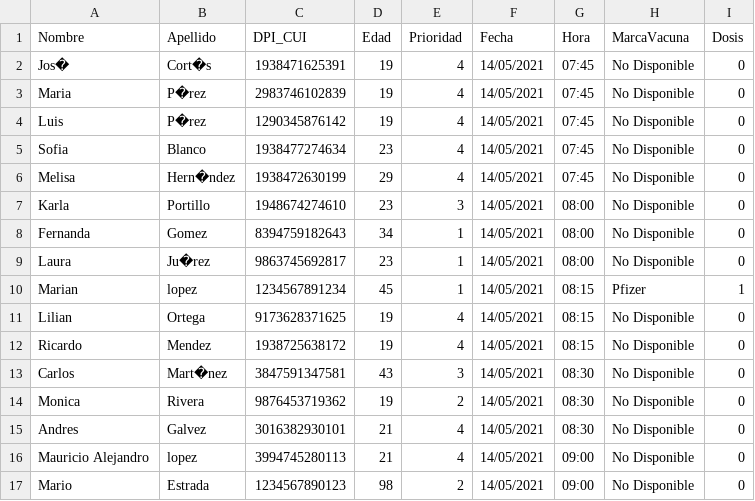
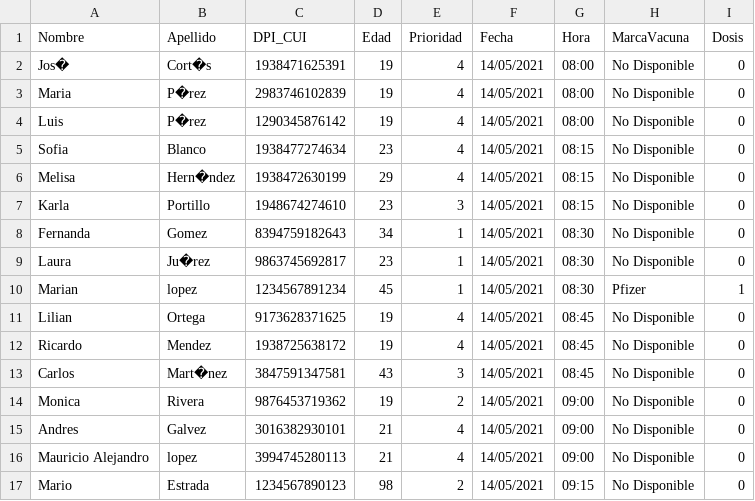
Before and after one commit to ImMaur0103/Proyecto-Estructuras, a CSV file: Proyecto_Estructuras/wwwroot/files/InformacionCentro/Admin/Cita.csv, drawn as a sheet.

```diff
--- a/Proyecto_Estructuras/wwwroot/files/InformacionCentro/Admin/Cita.csv
+++ b/Proyecto_Estructuras/wwwroot/files/InformacionCentro/Admin/Cita.csv
@@ -1,17 +1,17 @@
 Nombre,Apellido,DPI_CUI,Edad,Prioridad,Fecha,Hora,MarcaVacuna,Dosis
-Jos�,Cort�s,1938471625391,19,4,14/05/2021,07:45,No Disponible,0
-Maria,P�rez,2983746102839,19,4,14/05/2021,07:45,No Disponible,0
-Luis,P�rez,1290345876142,19,4,14/05/2021,07:45,No Disponible,0
-Sofia,Blanco,1938477274634,23,4,14/05/2021,07:45,No Disponible,0
-Melisa,Hern�ndez,1938472630199,29,4,14/05/2021,07:45,No Disponible,0
-Karla ,Portillo,1948674274610,23,3,14/05/2021,08:00,No Disponible,0
-Fernanda,Gomez,8394759182643,34,1,14/05/2021,08:00,No Disponible,0
-Laura ,Ju�rez,9863745692817,23,1,14/05/2021,08:00,No Disponible,0
-Marian,lopez,1234567891234,45,1,14/05/2021,08:15,Pfizer,1
-Lilian,Ortega,9173628371625,19,4,14/05/2021,08:15,No Disponible,0
-Ricardo,Mendez,1938725638172,19,4,14/05/2021,08:15,No Disponible,0
-Carlos,Mart�nez,3847591347581,43,3,14/05/2021,08:30,No Disponible,0
-Monica,Rivera,9876453719362,19,2,14/05/2021,08:30,No Disponible,0
-Andres,Galvez,3016382930101,21,4,14/05/2021,08:30,No Disponible,0
+Jos�,Cort�s,1938471625391,19,4,14/05/2021,08:00,No Disponible,0
+Maria,P�rez,2983746102839,19,4,14/05/2021,08:00,No Disponible,0
+Luis,P�rez,1290345876142,19,4,14/05/2021,08:00,No Disponible,0
+Sofia,Blanco,1938477274634,23,4,14/05/2021,08:15,No Disponible,0
+Melisa,Hern�ndez,1938472630199,29,4,14/05/2021,08:15,No Disponible,0
+Karla ,Portillo,1948674274610,23,3,14/05/2021,08:15,No Disponible,0
+Fernanda,Gomez,8394759182643,34,1,14/05/2021,08:30,No Disponible,0
+Laura ,Ju�rez,9863745692817,23,1,14/05/2021,08:30,No Disponible,0
+Marian,lopez,1234567891234,45,1,14/05/2021,08:30,Pfizer,1
+Lilian,Ortega,9173628371625,19,4,14/05/2021,08:45,No Disponible,0
+Ricardo,Mendez,1938725638172,19,4,14/05/2021,08:45,No Disponible,0
+Carlos,Mart�nez,3847591347581,43,3,14/05/2021,08:45,No Disponible,0
+Monica,Rivera,9876453719362,19,2,14/05/2021,09:00,No Disponible,0
+Andres,Galvez,3016382930101,21,4,14/05/2021,09:00,No Disponible,0
 Mauricio Alejandro,lopez,3994745280113,21,4,14/05/2021,09:00,No Disponible,0
-Mario,Estrada ,1234567890123,98,2,14/05/2021,09:00,No Disponible,0
+Mario,Estrada ,1234567890123,98,2,14/05/2021,09:15,No Disponible,0
```
Also changed, not shown: 1 other file.
